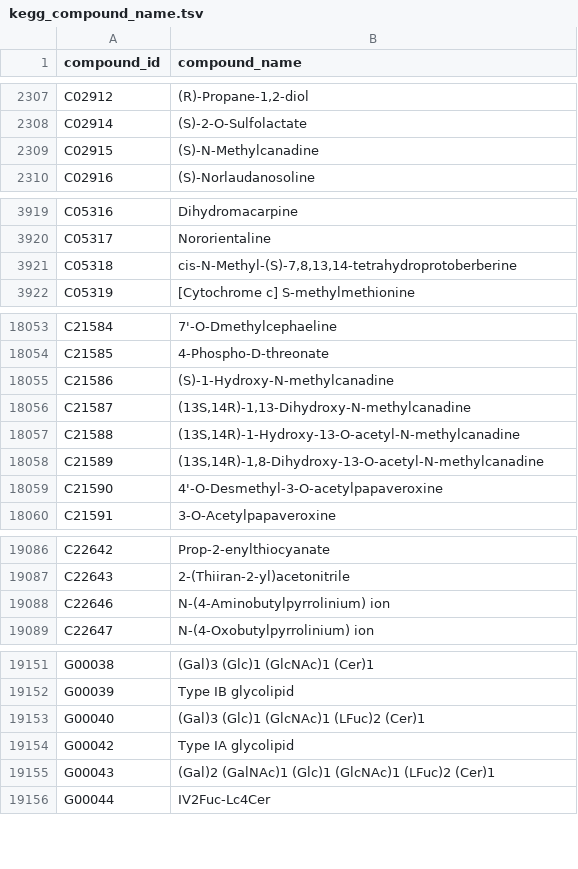
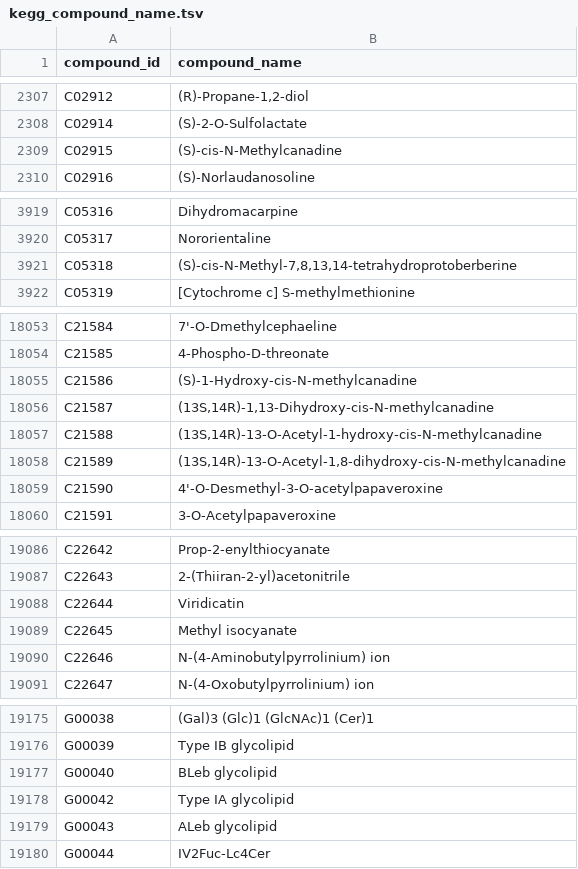
Before and after one commit to ArnaudBelcour/kegg2bipartitegraph, a TSV file: kegg2bipartitegraph/data/kegg_model/kegg_compound_name.tsv, drawn as a sheet; only a part is shown, gaps mark what is left out; the diff covers the shown part only.

```diff
--- a/kegg2bipartitegraph/data/kegg_model/kegg_compound_name.tsv
+++ b/kegg2bipartitegraph/data/kegg_model/kegg_compound_name.tsv
@@ -2308,3 +2308,3 @@ C02912	(R)-Propane-1,2-diol
 C02914	(S)-2-O-Sulfolactate
-C02915	(S)-N-Methylcanadine
+C02915	(S)-cis-N-Methylcanadine
 C02916	(S)-Norlaudanosoline
@@ -3920,3 +3920,3 @@ C05316	Dihydromacarpine
 C05317	Nororientaline
-C05318	cis-N-Methyl-(S)-7,8,13,14-tetrahydroprotoberberine
+C05318	(S)-cis-N-Methyl-7,8,13,14-tetrahydroprotoberberine
 C05319	[Cytochrome c] S-methylmethionine
@@ -18054,6 +18054,6 @@ C21584	7'-O-Dmethylcephaeline
 C21585	4-Phospho-D-threonate
-C21586	(S)-1-Hydroxy-N-methylcanadine
-C21587	(13S,14R)-1,13-Dihydroxy-N-methylcanadine
-C21588	(13S,14R)-1-Hydroxy-13-O-acetyl-N-methylcanadine
-C21589	(13S,14R)-1,8-Dihydroxy-13-O-acetyl-N-methylcanadine
+C21586	(S)-1-Hydroxy-cis-N-methylcanadine
+C21587	(13S,14R)-1,13-Dihydroxy-cis-N-methylcanadine
+C21588	(13S,14R)-13-O-Acetyl-1-hydroxy-cis-N-methylcanadine
+C21589	(13S,14R)-13-O-Acetyl-1,8-dihydroxy-cis-N-methylcanadine
 C21590	4'-O-Desmethyl-3-O-acetylpapaveroxine
@@ -19087,2 +19087,4 @@ C22642	Prop-2-enylthiocyanate
 C22643	2-(Thiiran-2-yl)acetonitrile
+C22644	Viridicatin
+C22645	Methyl isocyanate
 C22646	N-(4-Aminobutylpyrrolinium) ion
@@ -19152,5 +19176,5 @@ G00038	(Gal)3 (Glc)1 (GlcNAc)1 (Cer)1
 G00039	Type IB glycolipid
-G00040	(Gal)3 (Glc)1 (GlcNAc)1 (LFuc)2 (Cer)1
+G00040	BLeb glycolipid
 G00042	Type IA glycolipid
-G00043	(Gal)2 (GalNAc)1 (Glc)1 (GlcNAc)1 (LFuc)2 (Cer)1
+G00043	ALeb glycolipid
 G00044	IV2Fuc-Lc4Cer
```
Also changed, not shown: 22 added rows and 6 edited cells elsewhere in this file, kegg2bipartitegraph/data/kegg_model/kegg_mapping.tsv, kegg2bipartitegraph/data/kegg_model/kegg_modules.tsv, 7 other files.
